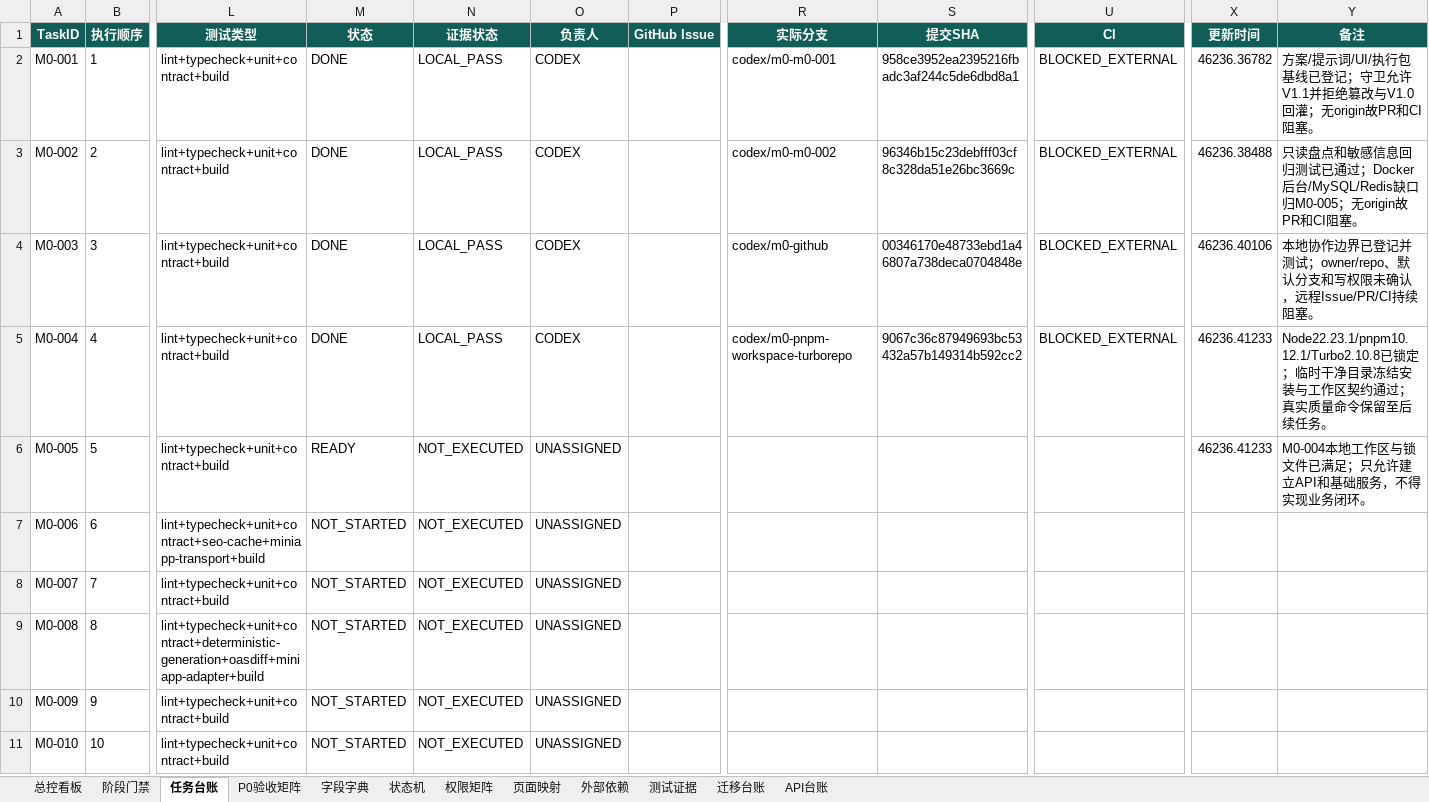
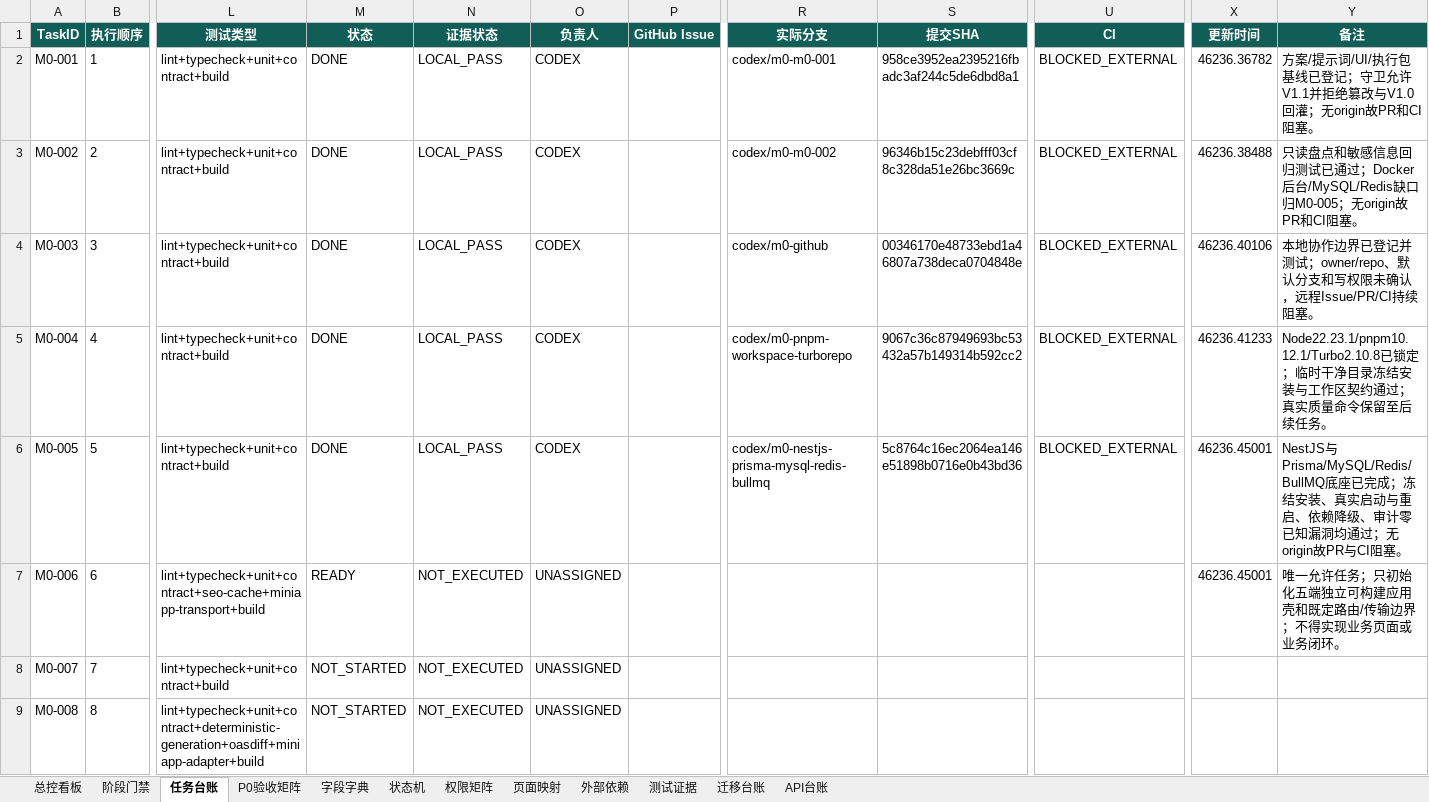
Before and after one commit to EasyStep-lee/flt1, an Excel workbook: 福礼社Codex5.6开发执行包V1.1/17-福礼社Codex5.6执行总控工作簿.xlsx, sheet 任务台账, drawn as a sheet; only a part is shown, gaps mark what is left out; the shorter side is filled out with more unchanged rows; values as stored, in another font and other column widths than the file's, no borders; conditional formats and table styles not drawn; the diff names each change by its address in the sheet, - before the commit and + after, or states it on an @@ line.

```diff
--- a/福礼社Codex5.6开发执行包V1.1/17-福礼社Codex5.6执行总控工作簿.xlsx (sheet 任务台账)
+++ b/福礼社Codex5.6开发执行包V1.1/17-福礼社Codex5.6执行总控工作簿.xlsx (sheet 任务台账)
-M6 (状态): READY
+M6 (状态): DONE
-N6 (证据状态): NOT_EXECUTED
+N6 (证据状态): LOCAL_PASS
-O6 (负责人): UNASSIGNED
+O6 (负责人): CODEX
-R6 (实际分支): (empty)
+R6 (实际分支): codex/m0-nestjs-prisma-mysql-redis-bullmq
-S6 (提交SHA): (empty)
+S6 (提交SHA): 5c8764c16ec2064ea146e51898b0716e0b43bd36
-U6 (CI): (empty)
+U6 (CI): BLOCKED_EXTERNAL
-X6 (更新时间): 46236.41233
+X6 (更新时间): 46236.45001
-Y6 (备注): M0-004本地工作区与锁文件已满足；只允许建立API和基础服务，不得实现业务闭环。
+Y6 (备注): NestJS与Prisma/MySQL/Redis/BullMQ底座已完成；冻结安装、真实启动与重启、依赖降级、审计零已知漏洞均通过；无origin故PR与CI阻塞。
-M7 (状态): NOT_STARTED
+M7 (状态): READY
-X7 (更新时间): (empty)
+X7 (更新时间): 46236.45001
-Y7 (备注): (empty)
+Y7 (备注): 唯一允许任务；只初始化五端独立可构建应用壳和既定路由/传输边界；不得实现业务页面或业务闭环。
```
Also changed, not shown: sheet 总控看板, 4 other files.
